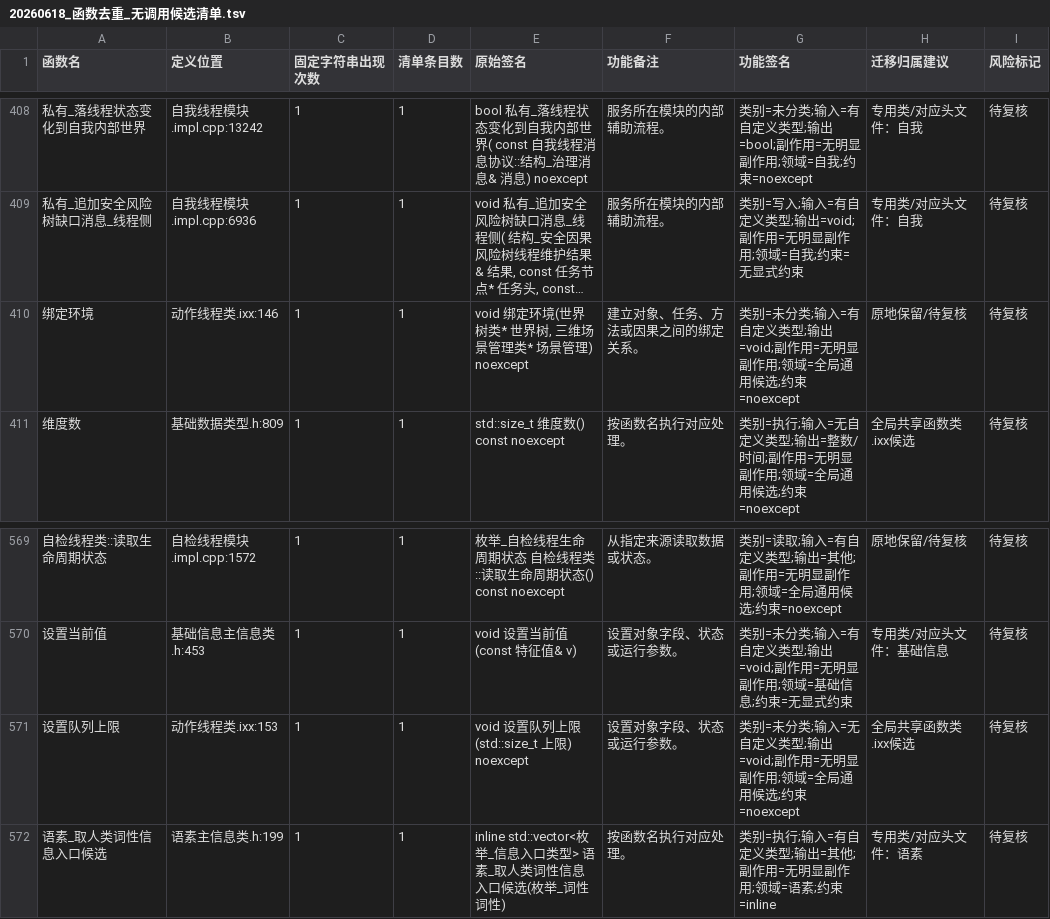
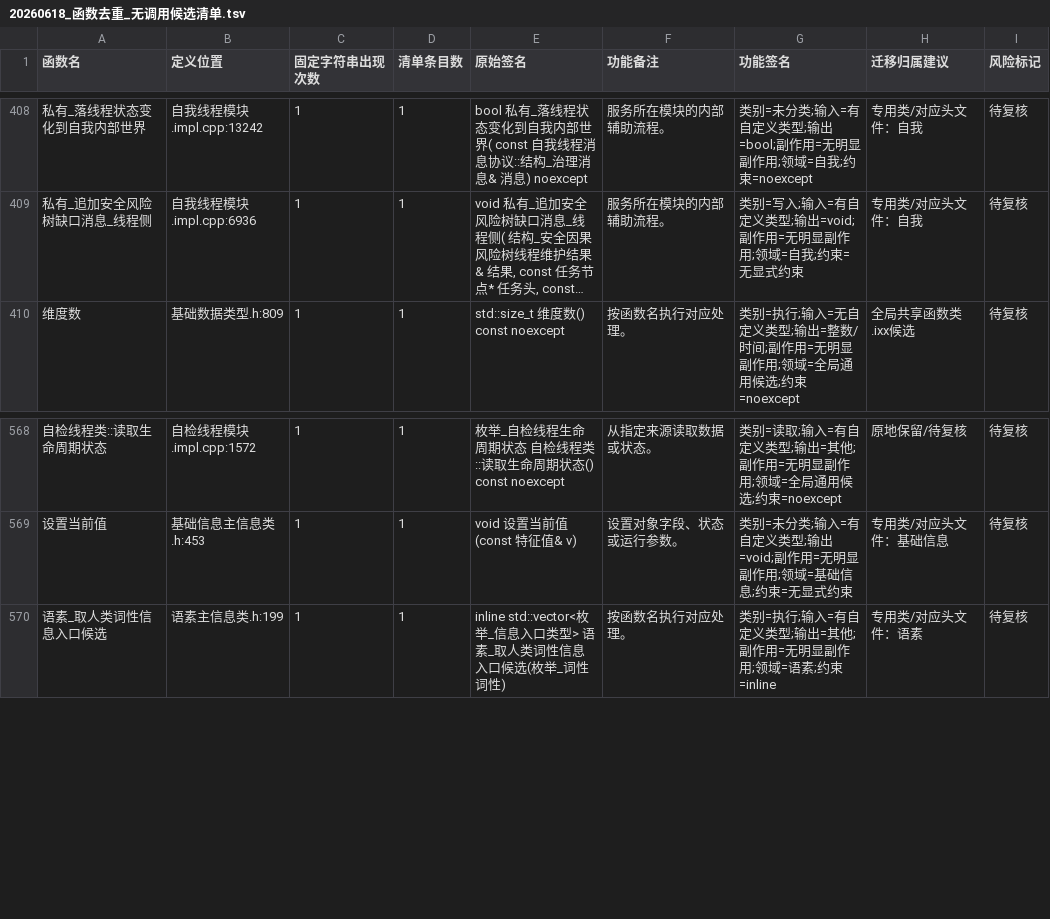
Before and after one commit to chunhaizh-cyber/Birthplace-of-digital-civilization, a TSV file: 实施记录/20260618_函数去重_无调用候选清单.tsv, drawn as a sheet; only a part is shown, gaps mark what is left out; long unchanged cells end in …; the diff names each change by its address in the sheet, - before the commit and + after, or states it on an @@ line.

```diff
--- a/实施记录/20260618_函数去重_无调用候选清单.tsv
+++ b/实施记录/20260618_函数去重_无调用候选清单.tsv
-row 410: 绑定环境 | 动作线程类.ixx:146 | 1 | 1 | void 绑定环境(世界树类* 世界树, 三维场景管理类* 场景管理) noexcept | 建立对象、任务、方法或因果之间的绑定关系。 | 类别=未分类;输入=有自定义类型;输出=void;副作用=无明显副作用;领域=全局通用候选;约束=noexcept | 原地保留/待复核 | 待复核
-row 571: 设置队列上限 | 动作线程类.ixx:153 | 1 | 1 | void 设置队列上限(std::size_t 上限) noexcept | 设置对象字段、状态或运行参数。 | 类别=未分类;输入=无自定义类型;输出=void;副作用=无明显副作用;领域=全局通用候选;约束=noexcept | 全局共享函数类.ixx候选 | 待复核
```
Also changed, not shown: 7 other files.
